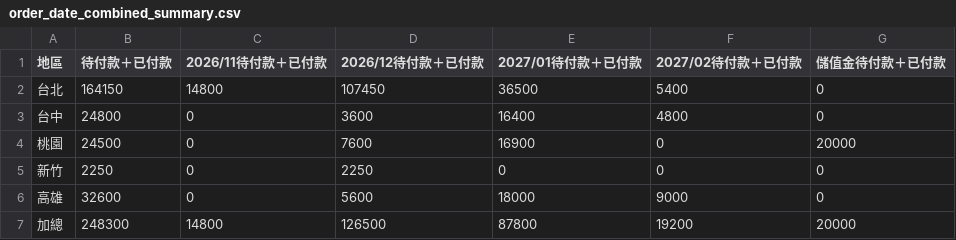
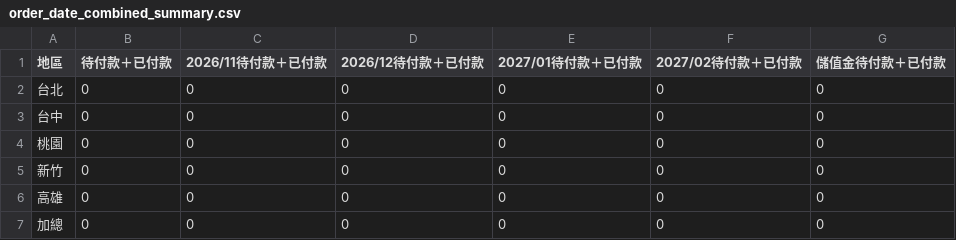
Before and after one commit to jenny-smart/tool-system, a CSV file: dashboard_data/latest/order_date_combined_summary.csv, drawn as a sheet.

```diff
--- a/dashboard_data/latest/order_date_combined_summary.csv
+++ b/dashboard_data/latest/order_date_combined_summary.csv
@@ -1,7 +1,7 @@
 地區,待付款＋已付款,2026/11待付款＋已付款,2026/12待付款＋已付款,2027/01待付款＋已付款,2027/02待付款＋已付款,儲值金待付款＋已付款
-台北,164150,14800,107450,36500,5400,0
-台中,24800,0,3600,16400,4800,0
-桃園,24500,0,7600,16900,0,20000
-新竹,2250,0,2250,0,0,0
-高雄,32600,0,5600,18000,9000,0
-加總,248300,14800,126500,87800,19200,20000
+台北,0,0,0,0,0,0
+台中,0,0,0,0,0,0
+桃園,0,0,0,0,0,0
+新竹,0,0,0,0,0,0
+高雄,0,0,0,0,0,0
+加總,0,0,0,0,0,0
```
Also changed, not shown: dashboard_data/latest/daily_df.csv, dashboard_data/latest/df4.csv, 11 other files.
